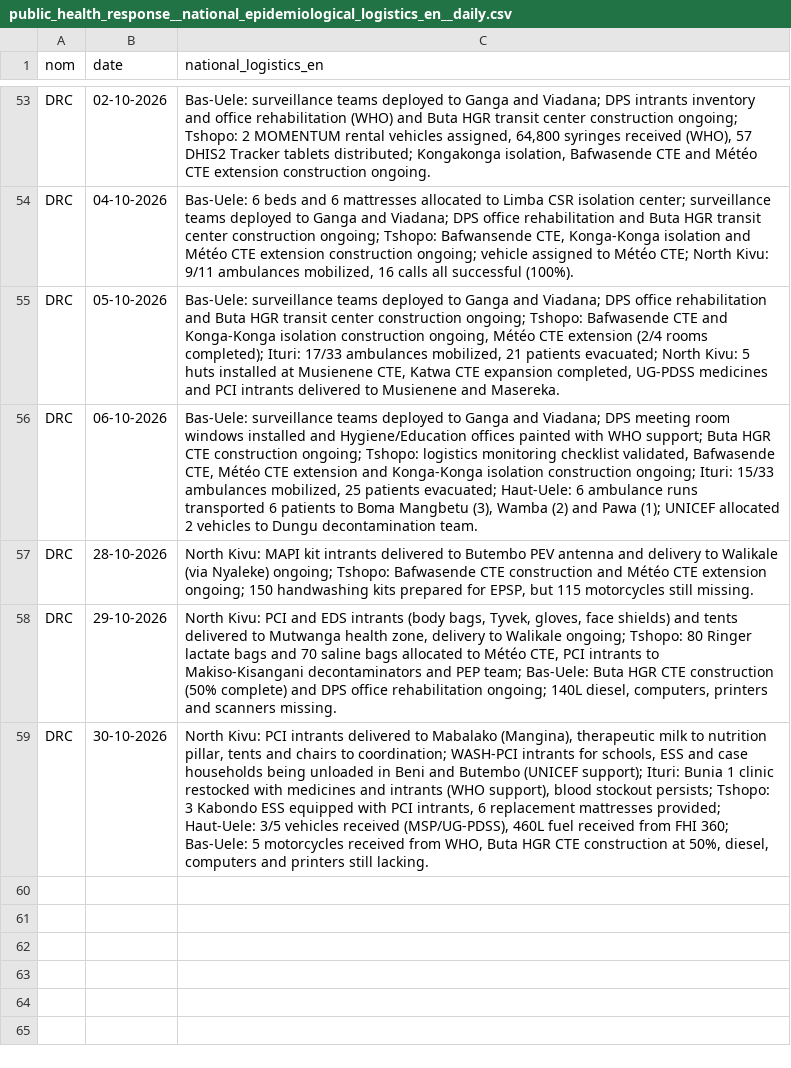
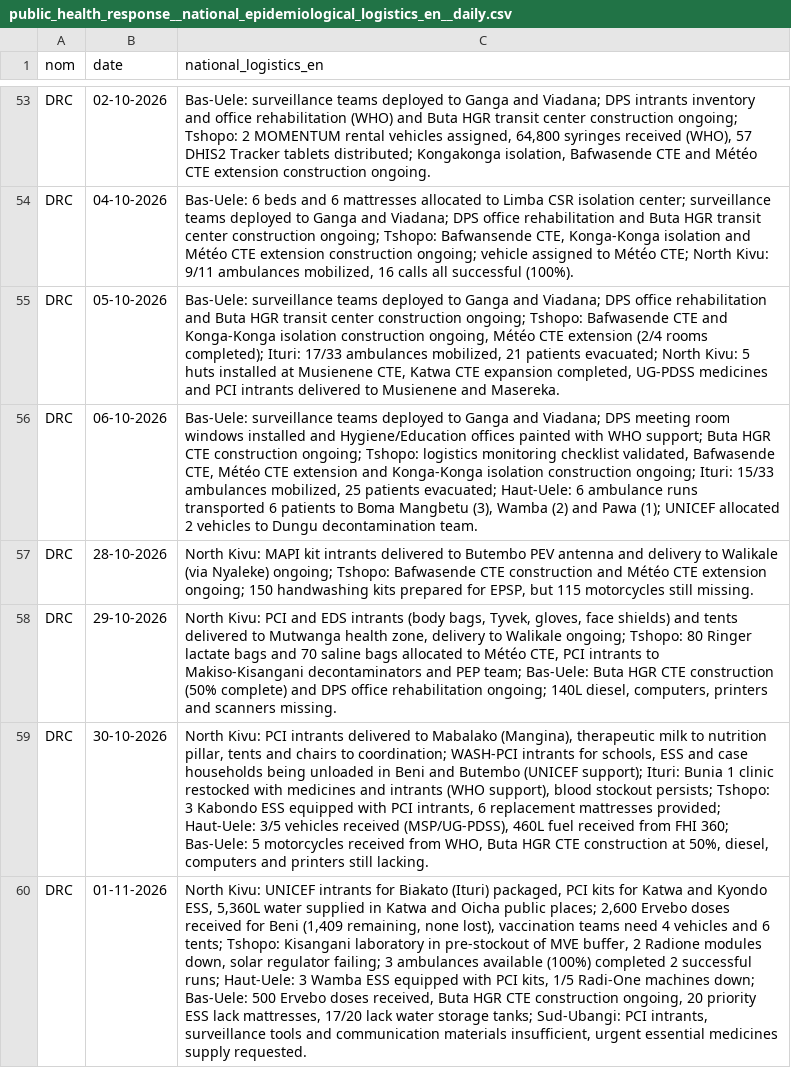
Before and after one commit to INRB-UMIE/BDBV2026-Data, a CSV file: data/public_health_response/processed/public_health_response__national_epidemiological_logistics_en__daily.csv, drawn as a sheet; only a part is shown, gaps mark what is left out; the diff names each change by its address in the sheet, - before the commit and + after, or states it on an @@ line.

```diff
--- a/data/public_health_response/processed/public_health_response__national_epidemiological_logistics_en__daily.csv
+++ b/data/public_health_response/processed/public_health_response__national_epidemiological_logistics_en__daily.csv
+row 60: DRC | 01-11-2026 | North Kivu: UNICEF intrants for Biakato (Ituri) packaged, PCI kits for Katwa and Kyondo ESS, 5,360L water supplied in Katwa and Oicha public places; 2,600 Ervebo doses received for Beni (1,409 remaining, none lost), vaccination teams need 4 vehicles and 6 tents; Tshopo: Kisangani laboratory in pre-stockout of MVE buffer, 2 Radione modules down, solar regulator failing; 3 ambulances available (100%) completed 2 successful runs; Haut-Uele: 3 Wamba ESS equipped with PCI kits, 1/5 Radi-One machines down; Bas-Uele: 500 Ervebo doses received, Buta HGR CTE construction ongoing, 20 priority ESS lack mattresses, 17/20 lack water storage tanks; Sud-Ubangi: PCI intrants, surveillance tools and communication materials insufficient, urgent essential medicines supply requested.
```
Also changed, not shown: data/insp_sitrep/processed/insp_sitrep__cumulative_confirmed_cases__daily.csv, data/insp_sitrep/processed/insp_sitrep__cumulative_confirmed_deaths__daily.csv, 25 other files.
